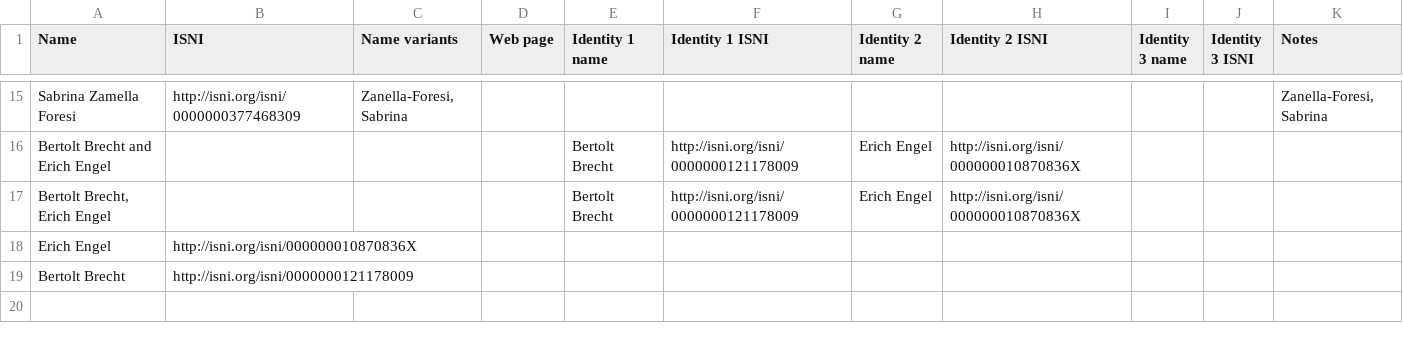
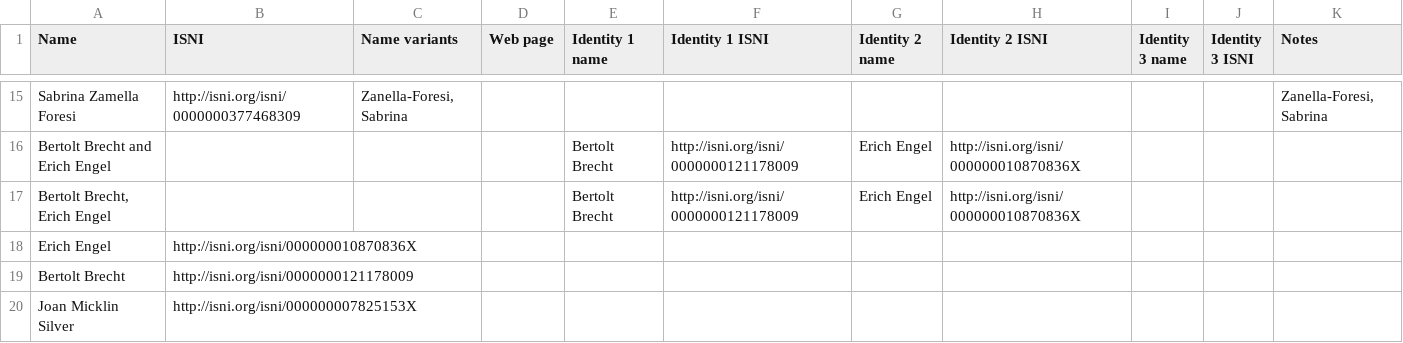
Before and after one commit to HLITS/LD4L_Film_Ontology, a CSV file: concordances/names.csv, drawn as a sheet; only a part is shown, gaps mark what is left out.

Commit message:
Add Joan Micklin Silver

```diff
--- a/concordances/names.csv
+++ b/concordances/names.csv
@@ -19 +19,2 @@ Erich Engel,http://isni.org/isni/000000010870836X,,,,,,,,,
 Bertolt Brecht,http://isni.org/isni/0000000121178009,,,,,,,,,
+Joan Micklin Silver,http://isni.org/isni/000000007825153X,,,,,,,,,
```
